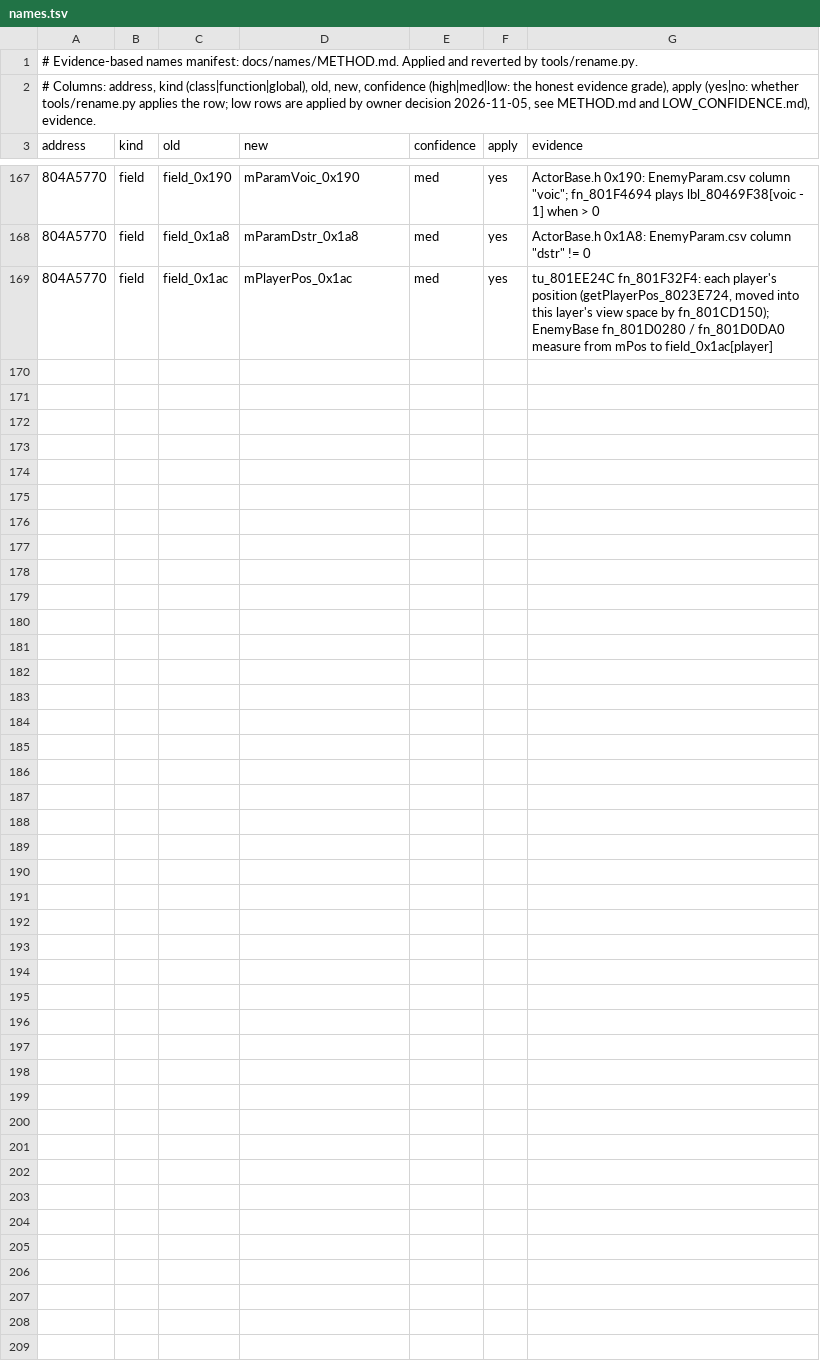
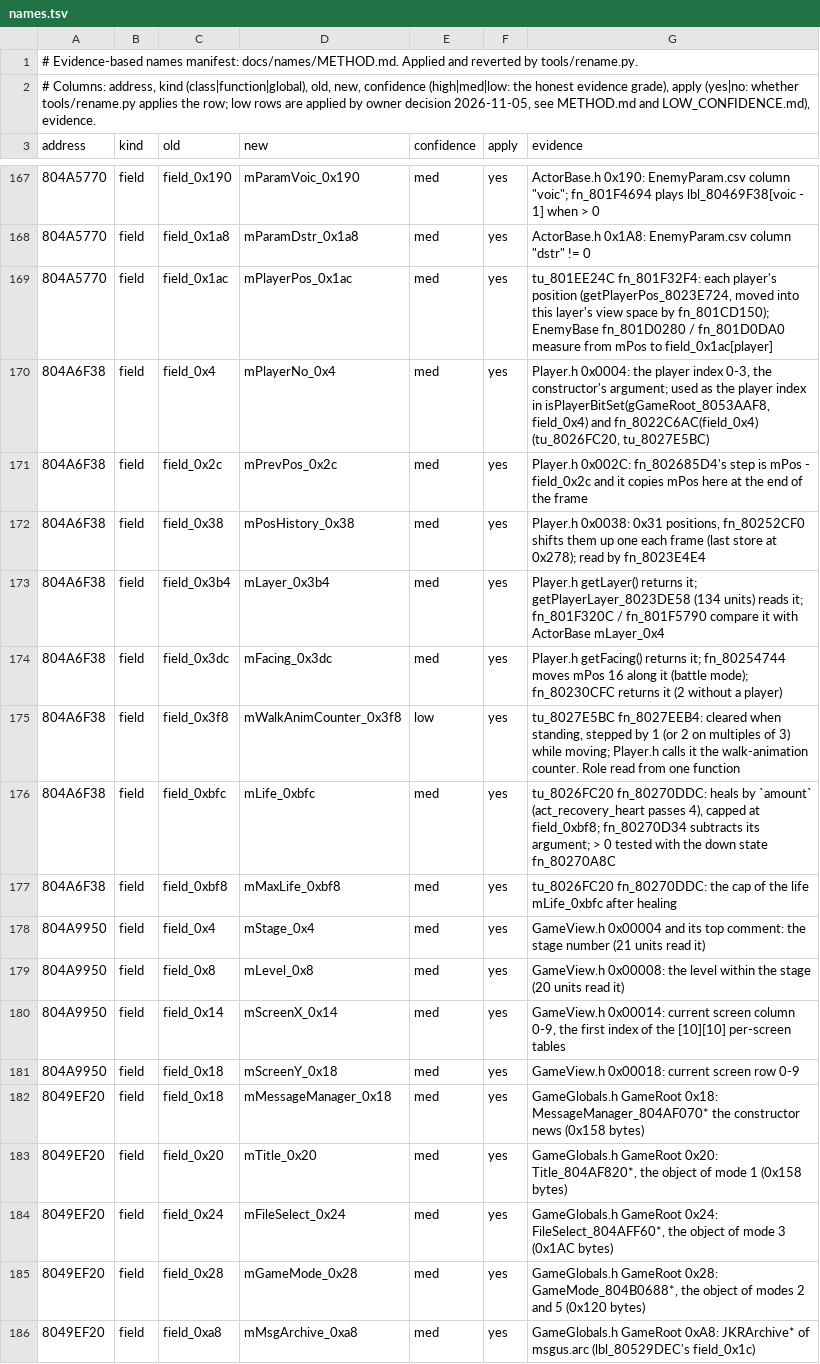
Before and after one commit to Tokaroy/fsa, a TSV file: docs/names/names.tsv, drawn as a sheet; only a part is shown, gaps mark what is left out.

```diff
--- a/docs/names/names.tsv
+++ b/docs/names/names.tsv
@@ -169 +169,18 @@ address	kind	old	new	confidence	apply	evidence
 804A5770	field	field_0x1ac	mPlayerPos_0x1ac	med	yes	tu_801EE24C fn_801F32F4: each player's position (getPlayerPos_8023E724, moved into this layer's view space by fn_801CD150); EnemyBase fn_801D0280 / fn_801D0DA0 measure from mPos to field_0x1ac[player]
+804A6F38	field	field_0x4	mPlayerNo_0x4	med	yes	Player.h 0x0004: the player index 0-3, the constructor's argument; used as the player index in isPlayerBitSet(gGameRoot_8053AAF8, field_0x4) and fn_8022C6AC(field_0x4) (tu_8026FC20, tu_8027E5BC)
+804A6F38	field	field_0x2c	mPrevPos_0x2c	med	yes	Player.h 0x002C: fn_802685D4's step is mPos - field_0x2c and it copies mPos here at the end of the frame
+804A6F38	field	field_0x38	mPosHistory_0x38	med	yes	Player.h 0x0038: 0x31 positions, fn_80252CF0 shifts them up one each frame (last store at 0x278); read by fn_8023E4E4
+804A6F38	field	field_0x3b4	mLayer_0x3b4	med	yes	Player.h getLayer() returns it; getPlayerLayer_8023DE58 (134 units) reads it; fn_801F320C / fn_801F5790 compare it with ActorBase mLayer_0x4
+804A6F38	field	field_0x3dc	mFacing_0x3dc	med	yes	Player.h getFacing() returns it; fn_80254744 moves mPos 16 along it (battle mode); fn_80230CFC returns it (2 without a player)
+804A6F38	field	field_0x3f8	mWalkAnimCounter_0x3f8	low	yes	tu_8027E5BC fn_8027EEB4: cleared when standing, stepped by 1 (or 2 on multiples of 3) while moving; Player.h calls it the walk-animation counter. Role read from one function
+804A6F38	field	field_0xbfc	mLife_0xbfc	med	yes	tu_8026FC20 fn_80270DDC: heals by `amount` (act_recovery_heart passes 4), capped at field_0xbf8; fn_80270D34 subtracts its argument; > 0 tested with the down state fn_80270A8C
+804A6F38	field	field_0xbf8	mMaxLife_0xbf8	med	yes	tu_8026FC20 fn_80270DDC: the cap of the life mLife_0xbfc after healing
+804A9950	field	field_0x4	mStage_0x4	med	yes	GameView.h 0x00004 and its top comment: the stage number (21 units read it)
+804A9950	field	field_0x8	mLevel_0x8	med	yes	GameView.h 0x00008: the level within the stage (20 units read it)
+804A9950	field	field_0x14	mScreenX_0x14	med	yes	GameView.h 0x00014: current screen column 0-9, the first index of the [10][10] per-screen tables
+804A9950	field	field_0x18	mScreenY_0x18	med	yes	GameView.h 0x00018: current screen row 0-9
+8049EF20	field	field_0x18	mMessageManager_0x18	med	yes	GameGlobals.h GameRoot 0x18: MessageManager_804AF070* the constructor news (0x158 bytes)
+8049EF20	field	field_0x20	mTitle_0x20	med	yes	GameGlobals.h GameRoot 0x20: Title_804AF820*, the object of mode 1 (0x158 bytes)
+8049EF20	field	field_0x24	mFileSelect_0x24	med	yes	GameGlobals.h GameRoot 0x24: FileSelect_804AFF60*, the object of mode 3 (0x1AC bytes)
+8049EF20	field	field_0x28	mGameMode_0x28	med	yes	GameGlobals.h GameRoot 0x28: GameMode_804B0688*, the object of modes 2 and 5 (0x120 bytes)
+8049EF20	field	field_0xa8	mMsgArchive_0xa8	med	yes	GameGlobals.h GameRoot 0xA8: JKRArchive* of msgus.arc (lbl_80529DEC's field_0x1c)
```
Also changed, not shown: 46 other files.
